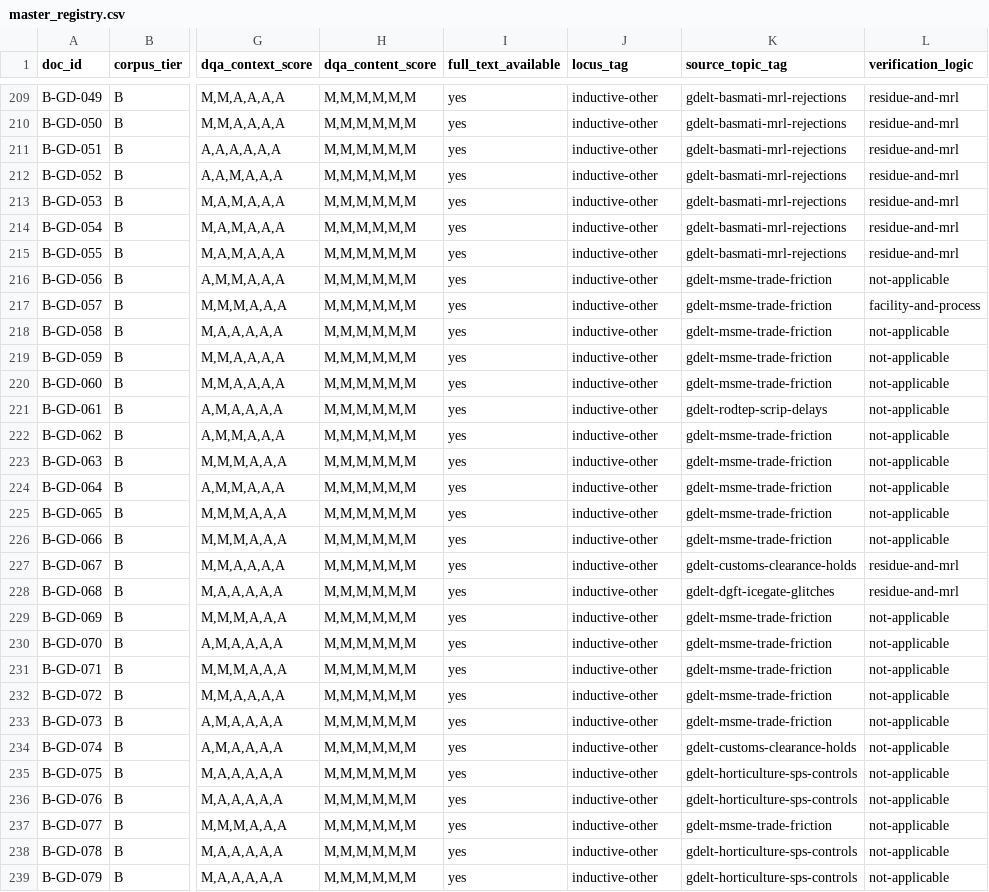
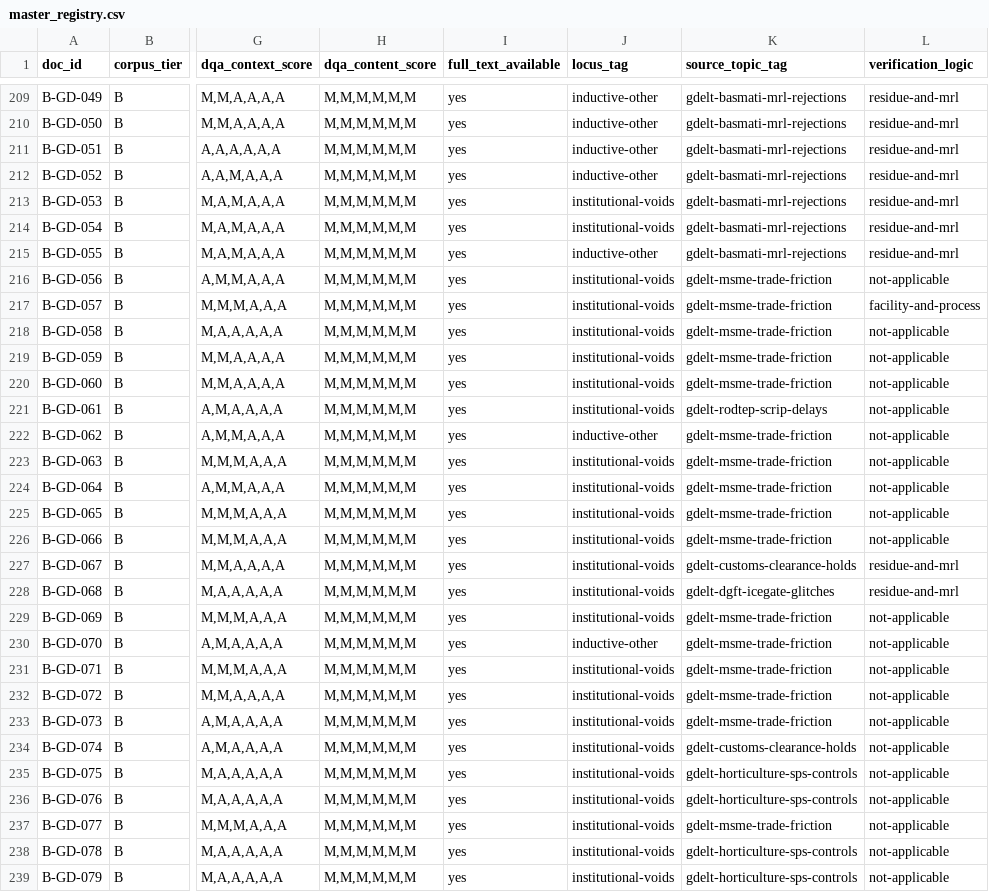
Before and after one commit to ayush-roy-21/agri-food-supplychain, a CSV file: data/master_registry.csv, drawn as a sheet; only a part is shown, gaps mark what is left out; the diff covers the shown part only; the diff names each change by its address in the sheet, - before the commit and + after, or states it on an @@ line.

```diff
--- a/data/master_registry.csv
+++ b/data/master_registry.csv
-J213:J214 (locus_tag): inductive-other
+J213:J214 (locus_tag): institutional-voids
-J216:J221 (locus_tag): inductive-other
+J216:J221 (locus_tag): institutional-voids
-J223:J229 (locus_tag): inductive-other
+J223:J229 (locus_tag): institutional-voids
-J231:J239 (locus_tag): inductive-other
+J231:J239 (locus_tag): institutional-voids
```
Also changed, not shown: 79 edited cells elsewhere in this file, data/results/rq1_locus_distribution.csv, data/results/rq3_actor_framing.csv, 5 other files.
